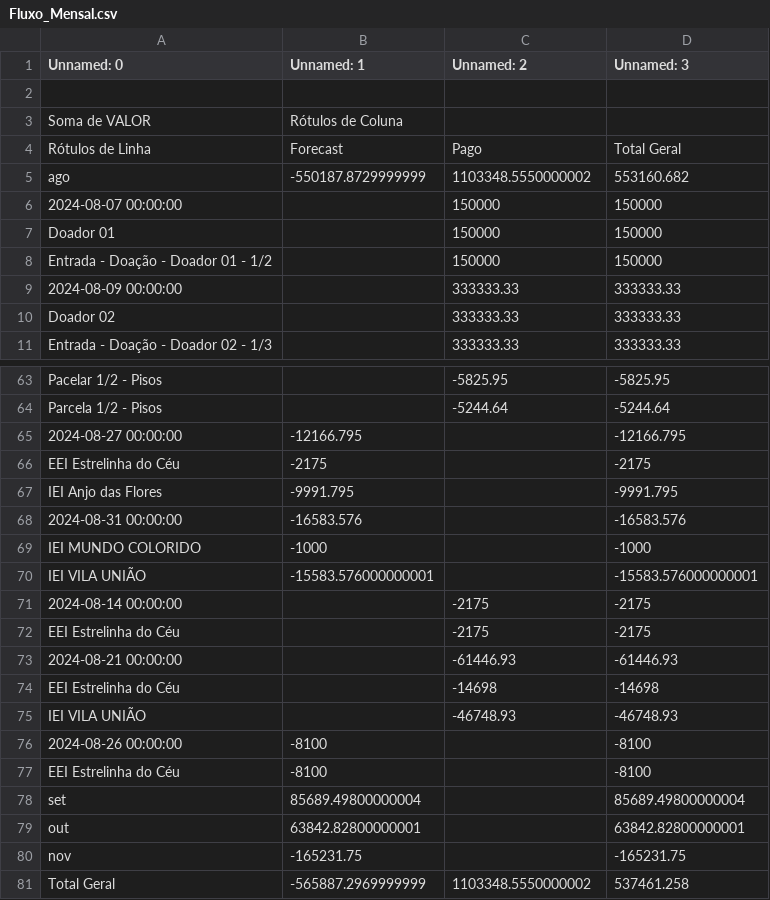
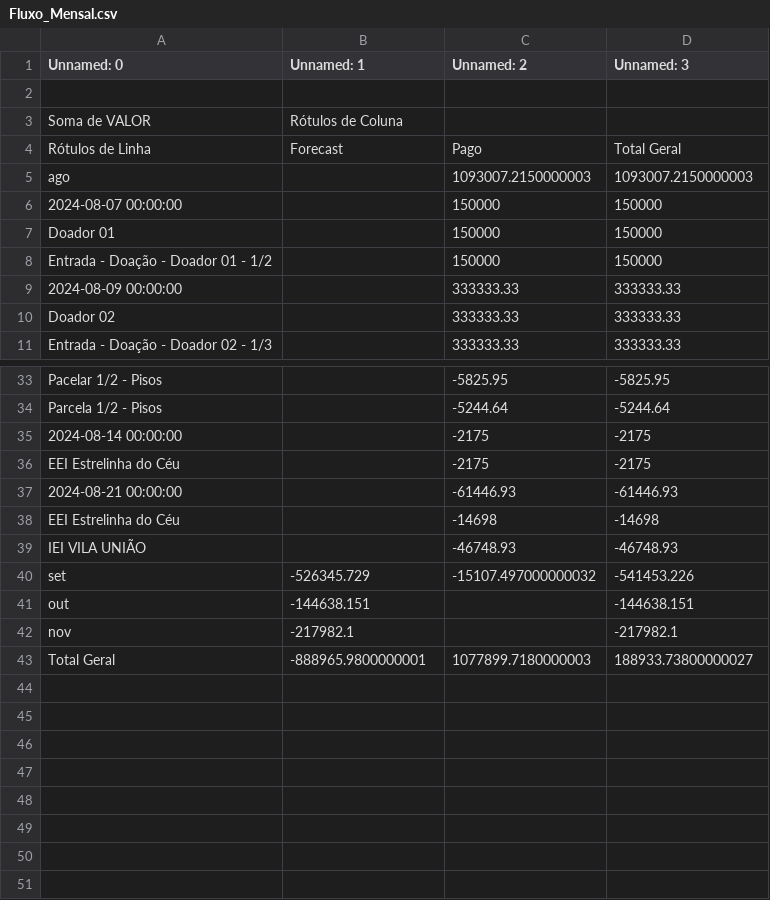
Before and after one commit to jpfpereira/School-Flood-Dash, a CSV file: data/Fluxo_Mensal.csv, drawn as a sheet; only a part is shown, gaps mark what is left out; the diff covers the shown part only.

```diff
--- a/data/Fluxo_Mensal.csv
+++ b/data/Fluxo_Mensal.csv
@@ -4,3 +4,3 @@ Soma de VALOR,Rótulos de Coluna,,
 Rótulos de Linha,Forecast,Pago,Total Geral
-ago,-550187.8729999999,1103348.5550000002,553160.682
+ago,,1093007.2150000003,1093007.2150000003
 2024-08-07 00:00:00,,150000,150000
@@ -64,8 +34,2 @@ Pacelar 1/2 - Pisos,,-5825.95,-5825.95
 Parcela 1/2 - Pisos,,-5244.64,-5244.64
-2024-08-27 00:00:00,-12166.795,,-12166.795
-EEI Estrelinha do Céu,-2175,,-2175
-IEI Anjo das Flores,-9991.795,,-9991.795
-2024-08-31 00:00:00,-16583.576,,-16583.576
-IEI MUNDO COLORIDO        ,-1000,,-1000
-IEI VILA UNIÃO,-15583.576000000001,,-15583.576000000001
 2024-08-14 00:00:00,,-2175,-2175
@@ -75,7 +39,5 @@ EEI Estrelinha do Céu,,-14698,-14698
 IEI VILA UNIÃO,,-46748.93,-46748.93
-2024-08-26 00:00:00,-8100,,-8100
-EEI Estrelinha do Céu,-8100,,-8100
-set,85689.49800000004,,85689.49800000004
-out,63842.82800000001,,63842.82800000001
-nov,-165231.75,,-165231.75
-Total Geral,-565887.2969999999,1103348.5550000002,537461.258
+set,-526345.729,-15107.497000000032,-541453.226
+out,-144638.151,,-144638.151
+nov,-217982.1,,-217982.1
+Total Geral,-888965.9800000001,1077899.7180000003,188933.73800000027
```
Also changed, not shown: 2 added rows and 32 removed rows elsewhere in this file, data/Base_Geral_Pagamentos.csv, data/Escola_Categoria.csv, 4 other files.
